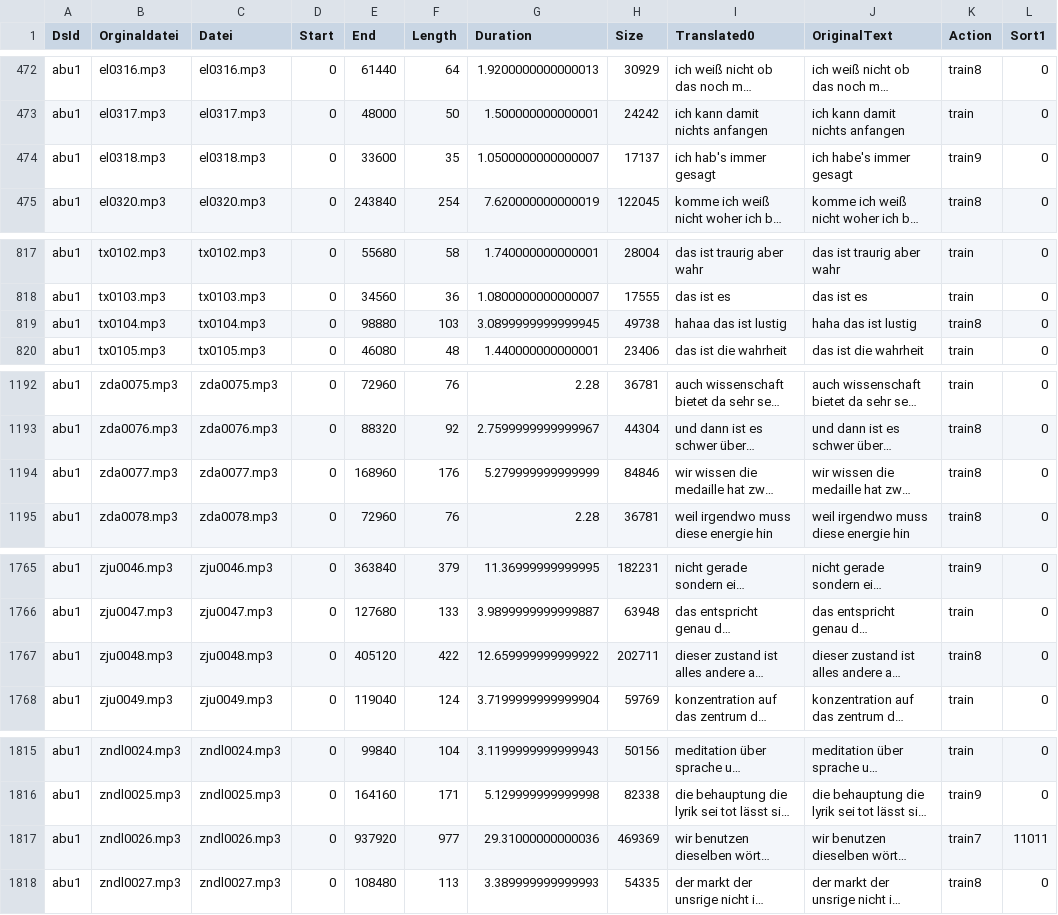
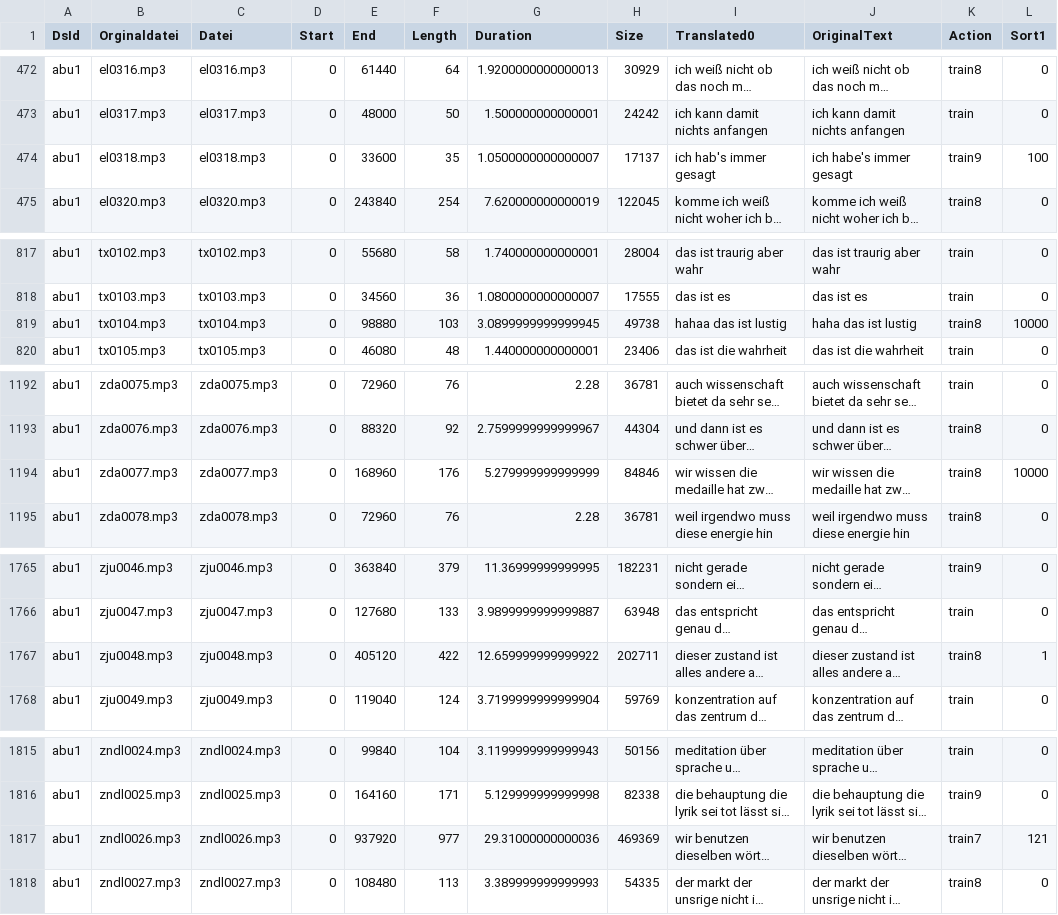
Before and after one commit to ElUnrast/GermanWave2Vec, a CSV file: datasets/abu1/content-translated-with_original.csv, drawn as a sheet; only a part is shown, gaps mark what is left out; long unchanged cells end in …; the diff covers the shown part only; the diff names each change by its address in the sheet, - before the commit and + after, or states it on an @@ line.

```diff
--- a/datasets/abu1/content-translated-with_original.csv
+++ b/datasets/abu1/content-translated-with_original.csv
-L474 (Sort1): 0
+L474 (Sort1): 100
-L819 (Sort1): 0
+L819 (Sort1): 10000
-L1194 (Sort1): 0
+L1194 (Sort1): 10000
-L1767 (Sort1): 0
+L1767 (Sort1): 1
-L1817 (Sort1): 11011
+L1817 (Sort1): 121
```
Also changed, not shown: 25 edited cells elsewhere in this file, 3 other files.
